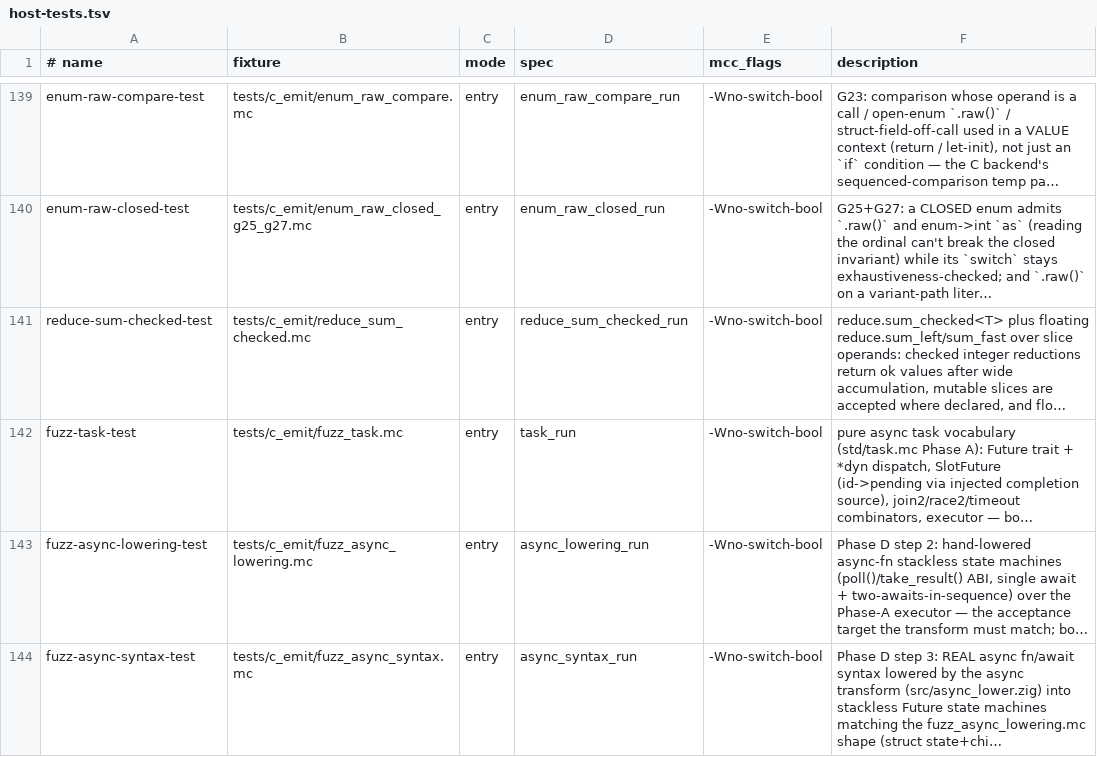
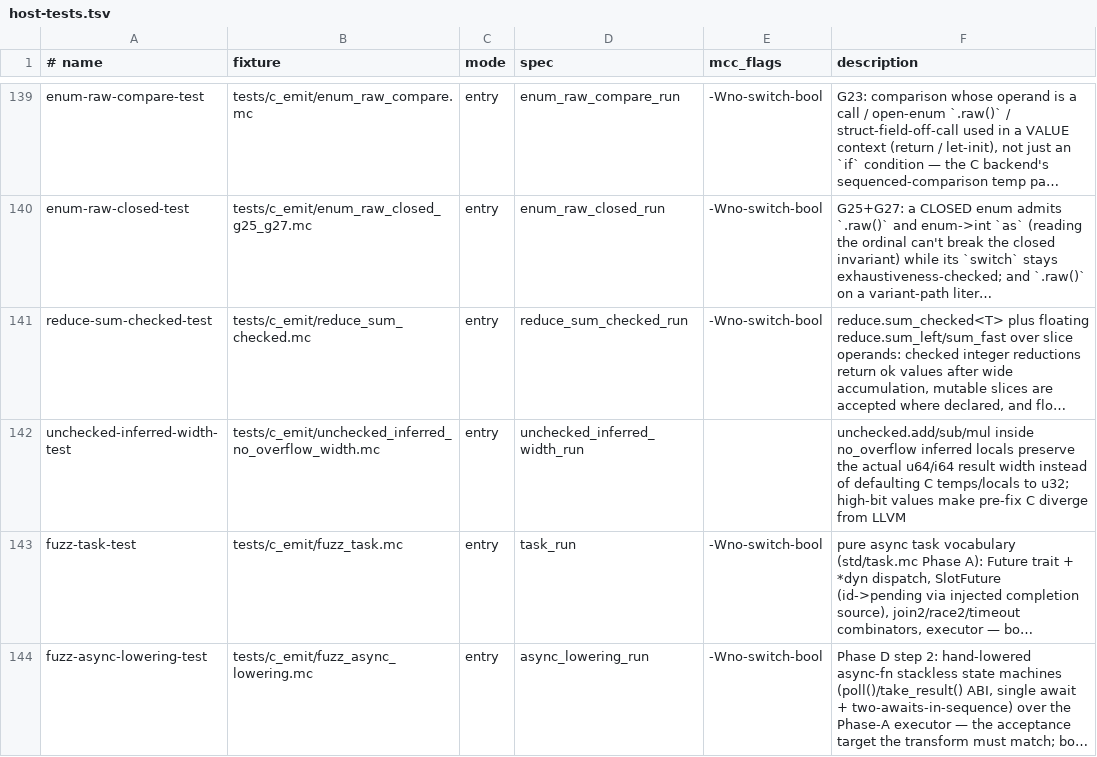
Before and after one commit to Haofei/modern-c, a TSV file: tools/lib/host-tests.tsv, drawn as a sheet; only a part is shown, gaps mark what is left out; the shorter side is filled out with more unchanged rows; long unchanged cells end in …; the diff names each change by its address in the sheet, - before the commit and + after, or states it on an @@ line.

Commit message:
Fix unchecked inferred local C widths

```diff
--- a/tools/lib/host-tests.tsv
+++ b/tools/lib/host-tests.tsv
+row 142: unchecked-inferred-width-test | tests/c_emit/unchecked_inferred_no_overflow_width.mc | entry | unchecked_inferred_width_run |  | unchecked.add/sub/mul inside no_overflow inferred locals preserve the actual u64/i64 result width instead of defaulting C temps/locals to u32; high-bit values make pre-fix C diverge from LLVM
```
Also changed, not shown: 2 other files.
